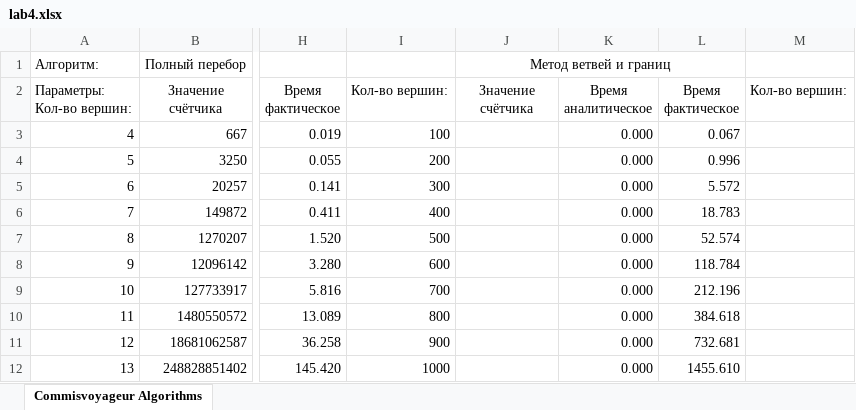
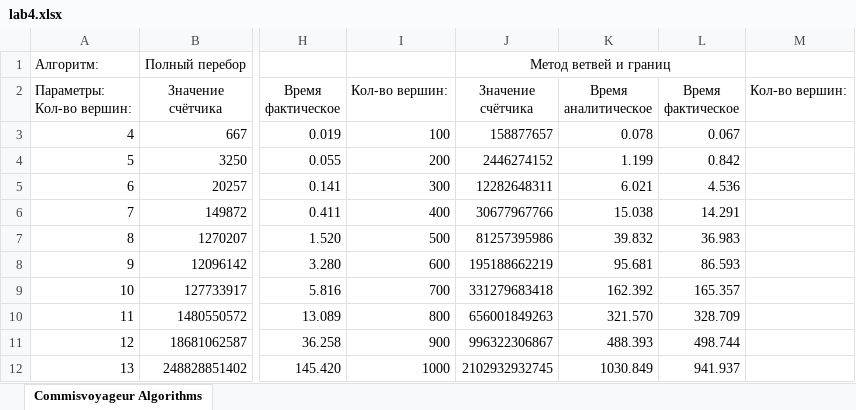
Before and after one commit to MrSago/Algorithms-Complexity-for-Susu, an Excel workbook: lab4/lab4.xlsx, sheet Commisvoyageur Algorithms, drawn as a sheet; only a part is shown, gaps mark what is left out; values as stored, in another font and other column widths than the file's, no borders; charts and pictures not drawn; the diff names each change by its address in the sheet, - before the commit and + after, or states it on an @@ line.

```diff
--- a/lab4/lab4.xlsx (sheet Commisvoyageur Algorithms)
+++ b/lab4/lab4.xlsx (sheet Commisvoyageur Algorithms)
-J3: (empty)
+J3: 158877657
-K3: 0.000
+K3: 0.078
-J4: (empty)
+J4: 2446274152
-K4: 0.000
+K4: 1.199
-L4: 0.996
+L4: 0.842
-J5: (empty)
+J5: 12282648311
-K5: 0.000
+K5: 6.021
-L5: 5.572
+L5: 4.536
-J6: (empty)
+J6: 30677967766
-K6: 0.000
+K6: 15.038
-L6: 18.783
+L6: 14.291
-J7: (empty)
+J7: 81257395986
-K7: 0.000
+K7: 39.832
-L7: 52.574
+L7: 36.983
-J8: (empty)
+J8: 195188662219
-K8: 0.000
+K8: 95.681
-L8: 118.784
+L8: 86.593
-J9: (empty)
+J9: 331279683418
-K9: 0.000
+K9: 162.392
-L9: 212.196
+L9: 165.357
-J10: (empty)
+J10: 656001849263
-K10: 0.000
+K10: 321.570
-L10: 384.618
+L10: 328.709
-J11: (empty)
+J11: 996322306867
-K11: 0.000
+K11: 488.393
-L11: 732.681
+L11: 498.744
-J12: (empty)
+J12: 2102932932745
-K12: 0.000
+K12: 1030.849
-L12: 1455.610
+L12: 941.937
```
Also changed, not shown: charts or pictures, 1 other file.
